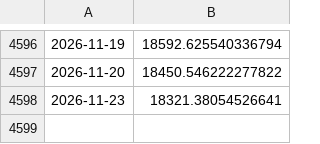
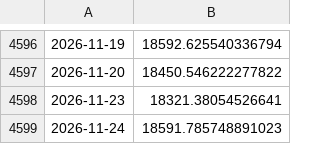
Before and after one commit to x810602x-bot/trade-dashboard, a CSV file: watch2_native/nav.csv, drawn as a sheet; only a part is shown, gaps mark what is left out.

```diff
--- a/watch2_native/nav.csv
+++ b/watch2_native/nav.csv
@@ -4598 +4598,2 @@
 2026-11-23,18321.38054526641
+2026-11-24,18591.785748891023
```
Also changed, not shown: strategy2026_native/nav.csv, strategy2026_native/trades.csv, 11 other files.
